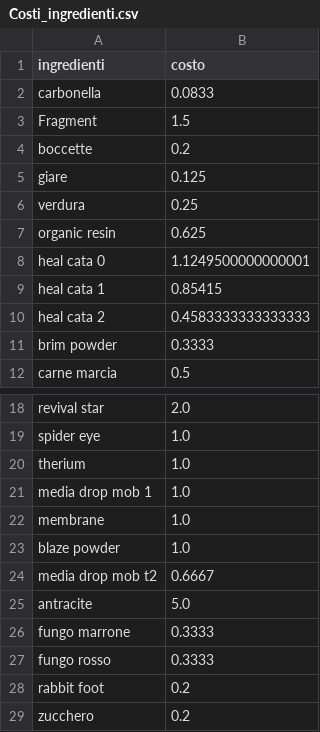
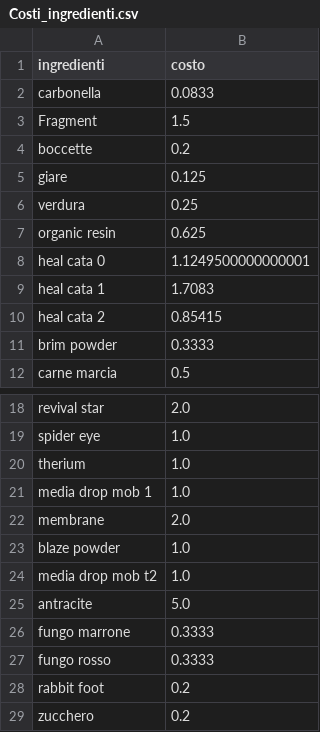
Before and after one commit to Frenk012/Eloria-pricer, a CSV file: backend/src/data/Costi_ingredienti.csv, drawn as a sheet; only a part is shown, gaps mark what is left out.

Commit message:
Update ingredient costs and adjust potion crafting recipe

```diff
--- a/backend/src/data/Costi_ingredienti.csv
+++ b/backend/src/data/Costi_ingredienti.csv
@@ -8,4 +8,4 @@ organic resin,0.625,,,,,,,,,,,
 heal cata 0,1.1249500000000001,,,,,,,,,,,
-heal cata 1,0.85415,,,,,,,,,,,
-heal cata 2,0.4583333333333333,,,,,,,,,,,
+heal cata 1,1.7083,,,,,,,,,,,
+heal cata 2,0.85415,,,,,,,,,,,
 brim powder,0.3333,,,,,,,,,,,
@@ -21,5 +21,5 @@ therium,1.0,,,,,,,,,,,
 media drop mob 1,1.0,,,,,,,,,,,
-membrane,1.0,,,,,,,,,,,
+membrane,2.0,,,,,,,,,,,
 blaze powder,1.0,,,,,,,,,,,
-media drop mob t2,0.6667,,,,,,,,,,,
+media drop mob t2,1.0,,,,,,,,,,,
 antracite,5.0,,,,,,,,,,,
```
Also changed, not shown: 1 other file.
